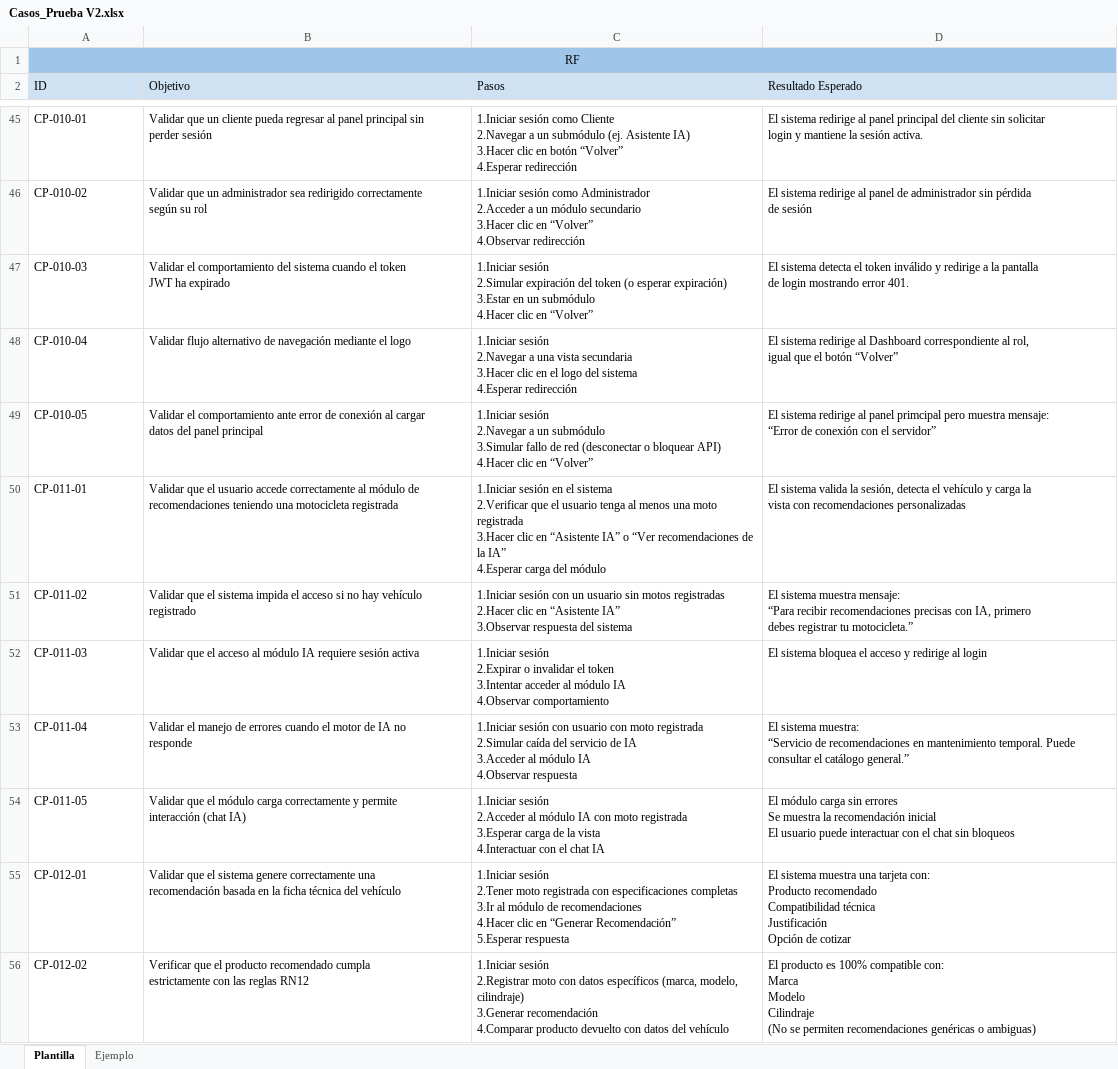
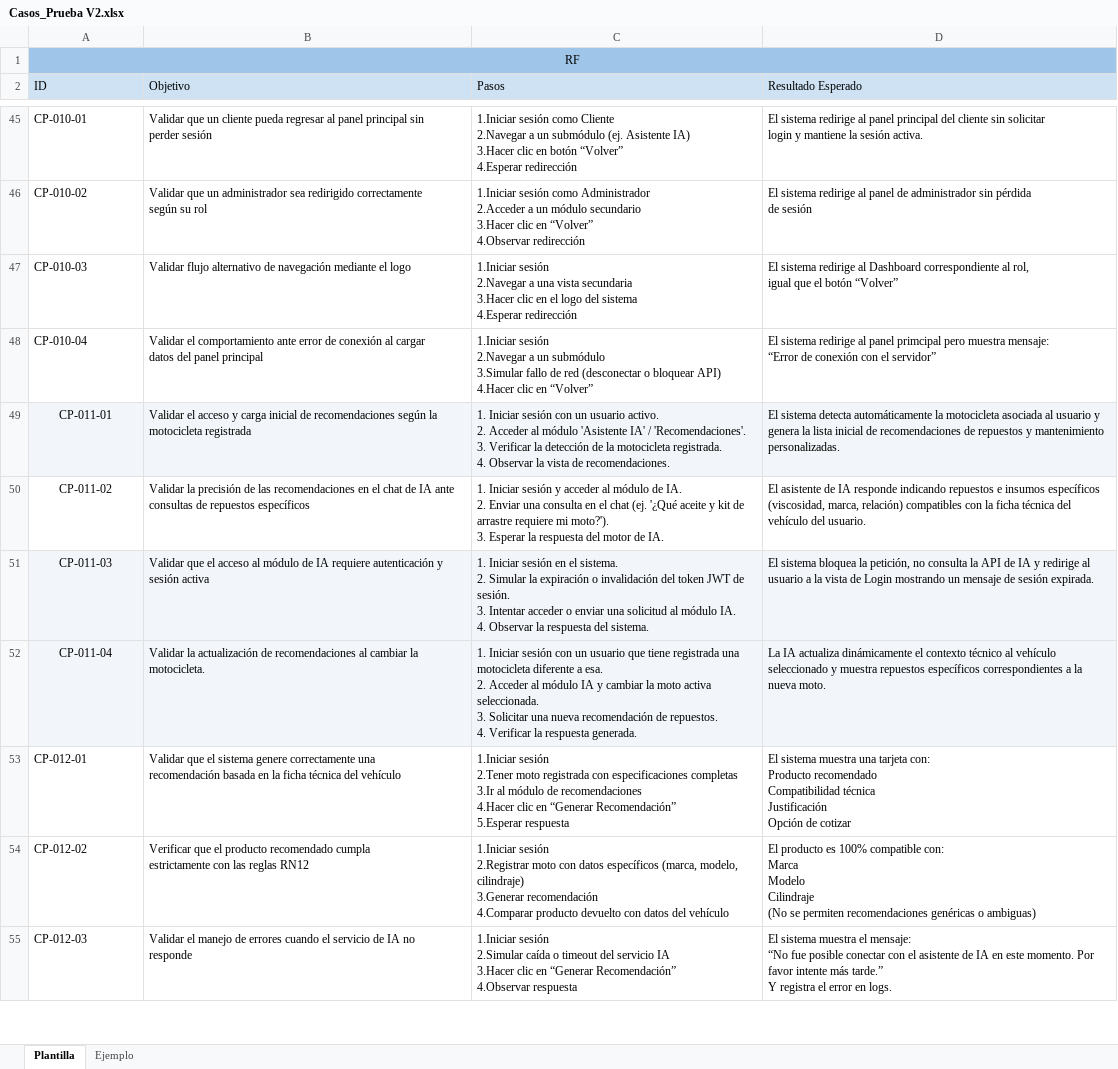
Before and after one commit to Calidad-DilanMotos-3115679/C1_RA_1, an Excel workbook: Documentacion Final/Requisitos - DilanMotos/Casos_Prueba V2.xlsx, sheet Plantilla, drawn as a sheet; only a part is shown, gaps mark what is left out; the shorter side is filled out with more unchanged rows; values as stored, in another font and other column widths than the file's, no borders; removed rows and columns are numbered as before the commit, all else as after; ↵ is a line break in a cell; the diff names each change by its address in the sheet, - before the commit and + after, or states it on an @@ line.

```diff
--- a/Documentacion Final/Requisitos - DilanMotos/Casos_Prueba V2.xlsx (sheet Plantilla)
+++ b/Documentacion Final/Requisitos - DilanMotos/Casos_Prueba V2.xlsx (sheet Plantilla)
-B47 (Objetivo): Validar el comportamiento del sistema cuando el token ↵ JWT ha expirado
+B47 (Objetivo): Validar flujo alternativo de navegación mediante el logo
-C47 (Pasos): 1.Iniciar sesión ↵ 2.Simular expiración del token (o esperar expiración) ↵ 3.Estar en un submódulo ↵ 4.Hacer clic en “Volver”
+C47 (Pasos): 1.Iniciar sesión ↵ 2.Navegar a una vista secundaria ↵ 3.Hacer clic en el logo del sistema ↵ 4.Esperar redirección
-D47 (Resultado Esperado): El sistema detecta el token inválido y redirige a la pantalla ↵ de login mostrando error 401.
+D47 (Resultado Esperado): El sistema redirige al Dashboard correspondiente al rol, ↵ igual que el botón “Volver”
-B48 (Objetivo): Validar flujo alternativo de navegación mediante el logo
+B48 (Objetivo): Validar el comportamiento ante error de conexión al cargar ↵ datos del panel principal
-C48 (Pasos): …2.Navegar a una vista secundaria ↵ 3.Hacer clic en el logo del sistema ↵ 4.Esperar redirección
+C48 (Pasos): …2.Navegar a un submódulo ↵ 3.Simular fallo de red (desconectar o bloquear API) ↵ 4.Hacer clic en “Volver”
-D48 (Resultado Esperado): …redirige al Dashboard correspondiente al rol, ↵ igual que el botón “Volver”
+D48 (Resultado Esperado): …redirige al panel primcipal pero muestra mensaje: ↵ “Error de conexión con el servidor”
-row 49: CP-010-05 | Validar el comportamiento ante error de conexión al cargar ↵ datos del panel principal | 1.Iniciar sesión ↵ 2.Navegar a un submódulo ↵ 3.Simular fallo de red (desconectar o bloquear API) ↵ 4.Hacer clic en “Volver” | El sistema redirige al panel primcipal pero muestra mensaje: ↵ “Error de conexión con el servidor”
-A49:D49 fill: none
+A49:D49 fill: #F2F5F9
-A49:A52 alignment: left
+A49:A52 alignment: center
-B49 (Objetivo): Validar que el usuario accede correctamente al módulo de ↵ recomendaciones teniendo una motocicleta registrada
+B49 (Objetivo): Validar el acceso y carga inicial de recomendaciones según la motocicleta registrada
-C49 (Pasos): 1.Iniciar sesión en el sistema ↵ 2.Verificar que el usuario tenga al menos una moto registrada ↵ 3.Hacer clic en “Asistente IA” o “Ver recomendaciones de la IA” ↵ 4.Esperar carga del módulo
+C49 (Pasos): 1. Iniciar sesión con un usuario activo. ↵ 2. Acceder al módulo 'Asistente IA' / 'Recomendaciones'. ↵ 3. Verificar la detección de la motocicleta registrada. ↵ 4. Observar la vista de recomendaciones.
-D49 (Resultado Esperado): El sistema valida la sesión, detecta el vehículo y carga la ↵ vista con recomendaciones personalizadas
+D49 (Resultado Esperado): El sistema detecta automáticamente la motocicleta asociada al usuario y genera la lista inicial de recomendaciones de repuestos y mantenimiento personalizadas.
-B50 (Objetivo): Validar que el sistema impida el acceso si no hay vehículo ↵ registrado
+B50 (Objetivo): Validar la precisión de las recomendaciones en el chat de IA ante consultas de repuestos específicos
-C50 (Pasos): 1.Iniciar sesión con un usuario sin motos registradas ↵ 2.Hacer clic en “Asistente IA” ↵ 3.Observar respuesta del sistema
+C50 (Pasos): 1. Iniciar sesión y acceder al módulo de IA. ↵ 2. Enviar una consulta en el chat (ej. '¿Qué aceite y kit de arrastre requiere mi moto?'). ↵ 3. Esperar la respuesta del motor de IA.
-D50 (Resultado Esperado): El sistema muestra mensaje: ↵ “Para recibir recomendaciones precisas con IA, primero ↵ debes registrar tu motocicleta.”
+D50 (Resultado Esperado): El asistente de IA responde indicando repuestos e insumos específicos (viscosidad, marca, relación) compatibles con la ficha técnica del vehículo del usuario.
-A51:D52 fill: none
+A51:D52 fill: #F2F5F9
-B51 (Objetivo): …al módulo IA requiere sesión activa
+B51 (Objetivo): …al módulo de IA requiere autenticación y sesión activa
-C51 (Pasos): 1.Iniciar sesión ↵ 2.Expirar o invalidar el token ↵ 3.Intentar acceder al módulo IA ↵ 4.Observar comportamiento
+C51 (Pasos): 1. Iniciar sesión en el sistema. ↵ 2. Simular la expiración o invalidación del token JWT de sesión. ↵ 3. Intentar acceder o enviar una solicitud al módulo IA. ↵ 4. Observar la respuesta del sistema.
-D51 (Resultado Esperado): …sistema bloquea el acceso y redirige al login
+D51 (Resultado Esperado): …sistema bloquea la petición, no consulta la API de IA y redirige al usuario a la vista de Login mostrando un mensaje de sesión expirada.
-B52 (Objetivo): Validar el manejo de errores cuando el motor de IA no ↵ responde
+B52 (Objetivo): Validar la actualización de recomendaciones al cambiar la motocicleta.
-C52 (Pasos): 1.Iniciar sesión con usuario con moto registrada ↵ 2.Simular caída del servicio de IA ↵ 3.Acceder al módulo IA ↵ 4.Observar respuesta
+C52 (Pasos): 1. Iniciar sesión con un usuario que tiene registrada una motocicleta diferente a esa. ↵ 2. Acceder al módulo IA y cambiar la moto activa seleccionada. ↵ 3. Solicitar una nueva recomendación de repuestos. ↵ 4. Verificar la respuesta generada.
-D52 (Resultado Esperado): El sistema muestra: ↵ “Servicio de recomendaciones en mantenimiento temporal. Puede consultar el catálogo general.”
+D52 (Resultado Esperado): La IA actualiza dinámicamente el contexto técnico al vehículo seleccionado y muestra repuestos específicos correspondientes a la nueva moto.
-row 54: CP-011-05 | Validar que el módulo carga correctamente y permite ↵ interacción (chat IA) | 1.Iniciar sesión ↵ 2.Acceder al módulo IA con moto registrada ↵ 3.Esperar carga de la vista ↵ 4.Interactuar con el chat IA | El módulo carga sin errores ↵ Se muestra la recomendación inicial ↵ El usuario puede interactuar con el chat sin bloqueos
```
Also changed, not shown: 4 other files.
